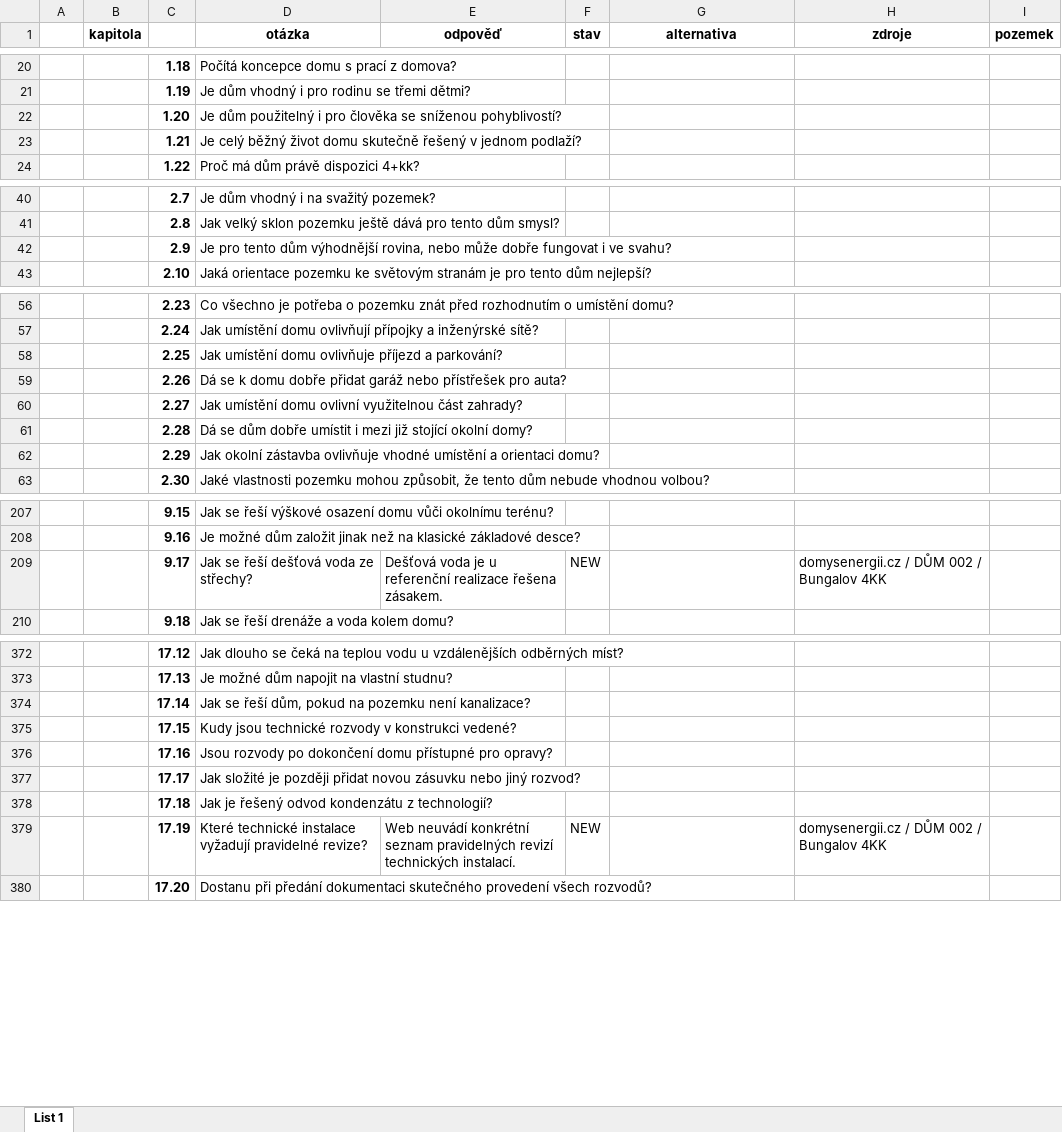
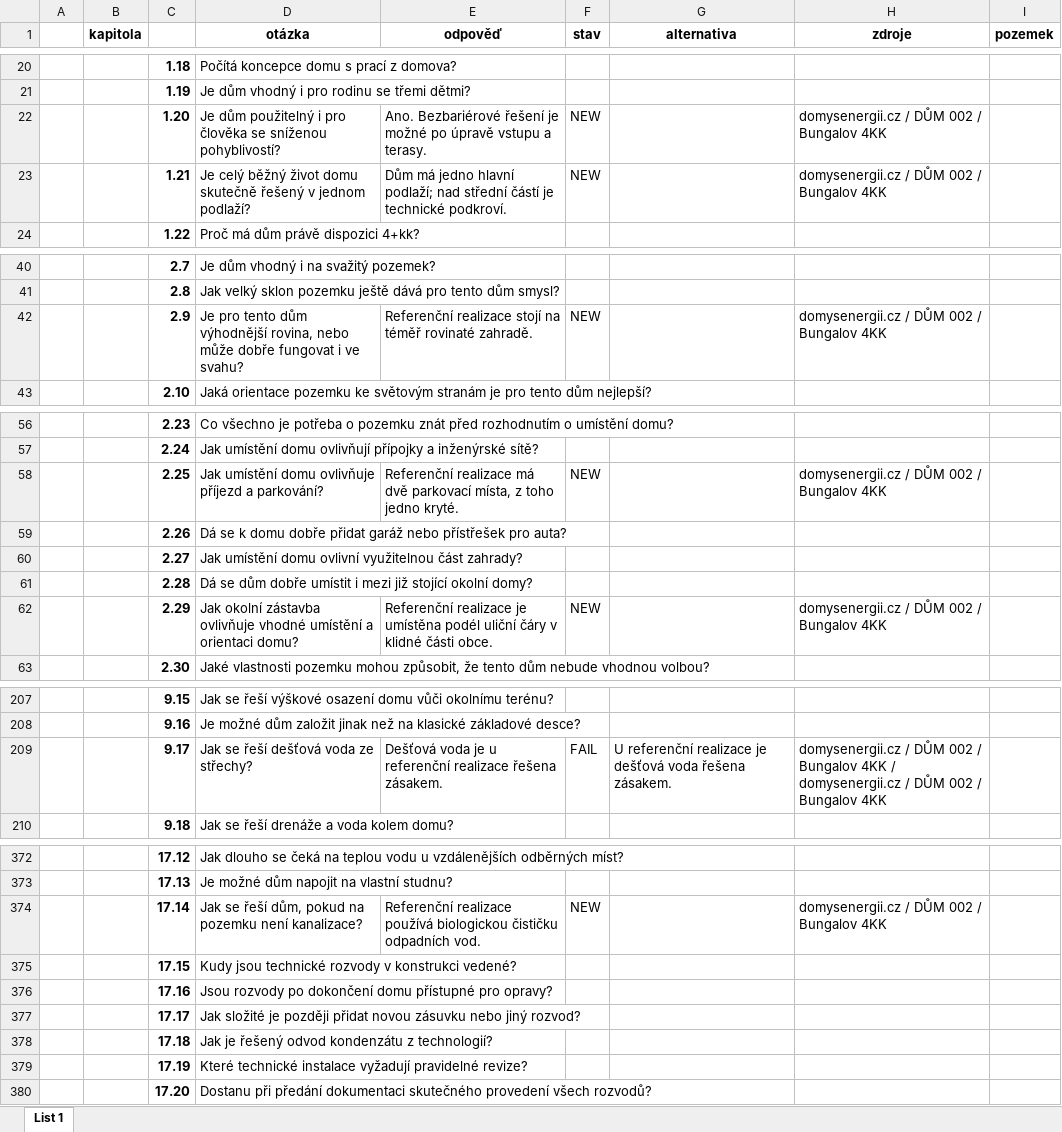
Before and after one commit to radimventus/embed-engine, an Excel workbook: docs/knowledge/znalostní báze – mustr 01 (1).xlsx, sheet List 1, drawn as a sheet; only a part is shown, gaps mark what is left out; values as stored, in another font and other column widths than the file's, no borders; the diff covers the shown part only; the diff names each change by its address in the sheet, - before the commit and + after, or states it on an @@ line.

Commit message:
docs(knowledge): extend DSE reference facts

```diff
--- a/docs/knowledge/znalostní báze – mustr 01 (1).xlsx (sheet List 1)
+++ b/docs/knowledge/znalostní báze – mustr 01 (1).xlsx (sheet List 1)
-E22 (odpověď): (empty)
+E22 (odpověď): Ano. Bezbariérové řešení je možné po úpravě vstupu a terasy.
-F22:F23 (stav): (empty)
+F22:F23 (stav): NEW
-H22:H23 (zdroje): (empty)
+H22:H23 (zdroje): domysenergii.cz / DŮM 002 / Bungalov 4KK
-E23 (odpověď): (empty)
+E23 (odpověď): Dům má jedno hlavní podlaží; nad střední částí je technické podkroví.
-E42 (odpověď): (empty)
+E42 (odpověď): Referenční realizace stojí na téměř rovinaté zahradě.
-F42 (stav): (empty)
+F42 (stav): NEW
-H42 (zdroje): (empty)
+H42 (zdroje): domysenergii.cz / DŮM 002 / Bungalov 4KK
-E58 (odpověď): (empty)
+E58 (odpověď): Referenční realizace má dvě parkovací místa, z toho jedno kryté.
-F58 (stav): (empty)
+F58 (stav): NEW
-H58 (zdroje): (empty)
+H58 (zdroje): domysenergii.cz / DŮM 002 / Bungalov 4KK
-E62 (odpověď): (empty)
+E62 (odpověď): Referenční realizace je umístěna podél uliční čáry v klidné části obce.
-F62 (stav): (empty)
+F62 (stav): NEW
-H62 (zdroje): (empty)
+H62 (zdroje): domysenergii.cz / DŮM 002 / Bungalov 4KK
-F209 (stav): NEW
+F209 (stav): FAIL
-G209 (alternativa): (empty)
+G209 (alternativa): U referenční realizace je dešťová voda řešena zásakem.
-H209 (zdroje): …Bungalov 4KK
+H209 (zdroje): …Bungalov 4KK / domysenergii.cz / DŮM 002 / Bungalov 4KK
-E374 (odpověď): (empty)
+E374 (odpověď): Referenční realizace používá biologickou čističku odpadních vod.
-F374 (stav): (empty)
+F374 (stav): NEW
-H374 (zdroje): (empty)
+H374 (zdroje): domysenergii.cz / DŮM 002 / Bungalov 4KK
-E379 (odpověď): Web neuvádí konkrétní seznam pravidelných revizí technických instalací.
+E379 (odpověď): (empty)
-F379 (stav): NEW
+F379 (stav): (empty)
-H379 (zdroje): domysenergii.cz / DŮM 002 / Bungalov 4KK
+H379 (zdroje): (empty)
```
Also changed, not shown: 10 edited cells elsewhere in this sheet.
